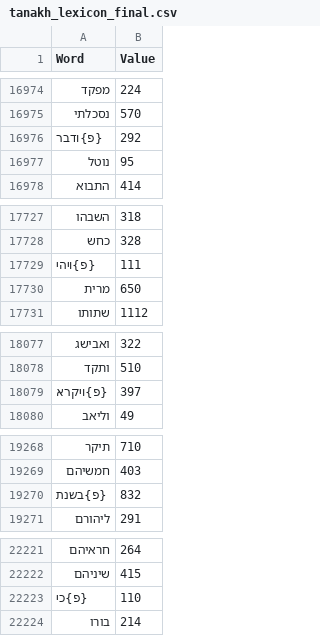
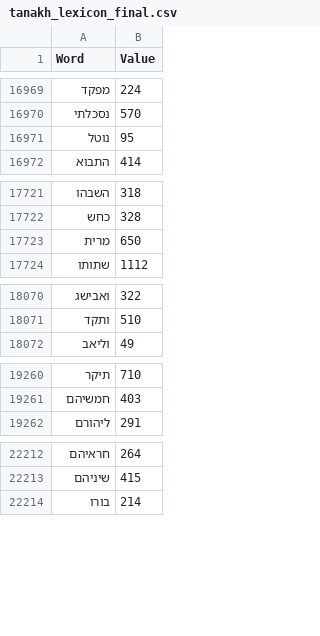
Before and after one commit to hippalinda/values, a CSV file: tanakh_lexicon_final.csv, drawn as a sheet; only a part is shown, gaps mark what is left out; the diff covers the shown part only; the diff names each change by its address in the sheet, - before the commit and + after, or states it on an @@ line.

```diff
--- a/tanakh_lexicon_final.csv
+++ b/tanakh_lexicon_final.csv
-row 16976: {פ}ודבר | 292
-row 17729: {פ}ויהי | 111
-row 18079: {פ}ויקרא | 397
-row 19270: {פ}בשנת | 832
-row 22223: {פ}כי | 110
```
Also changed, not shown: 8 removed rows elsewhere in this file.
